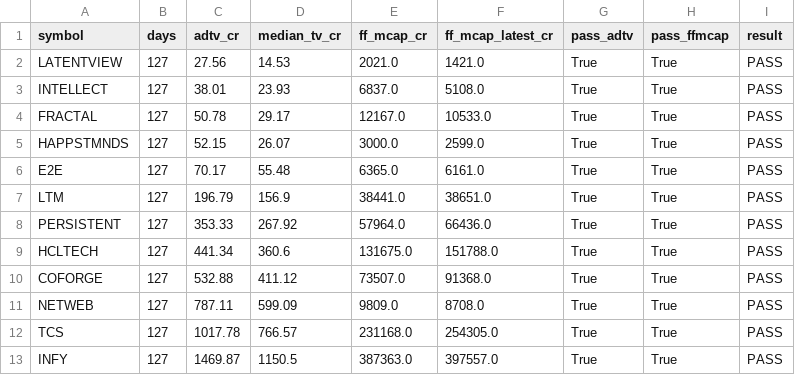
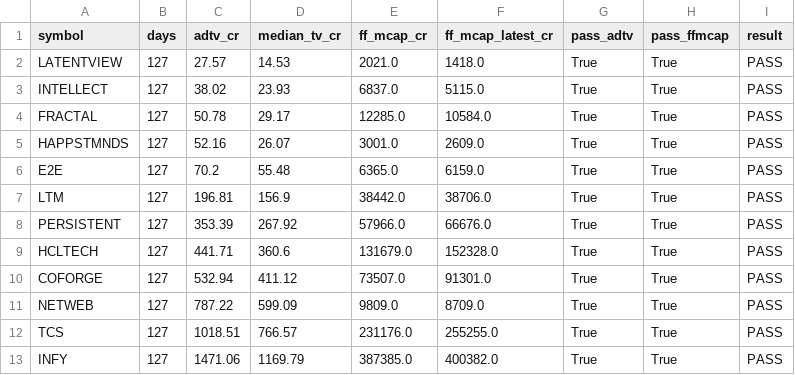
Before and after one commit to Harshapp45/india-pure-ai-index, a CSV file: data/processed/liquidity_check.csv, drawn as a sheet.

```diff
--- a/data/processed/liquidity_check.csv
+++ b/data/processed/liquidity_check.csv
@@ -1,13 +1,13 @@
 symbol,days,adtv_cr,median_tv_cr,ff_mcap_cr,ff_mcap_latest_cr,pass_adtv,pass_ffmcap,result
-LATENTVIEW,127,27.56,14.53,2021.0,1421.0,True,True,PASS
-INTELLECT,127,38.01,23.93,6837.0,5108.0,True,True,PASS
-FRACTAL,127,50.78,29.17,12167.0,10533.0,True,True,PASS
-HAPPSTMNDS,127,52.15,26.07,3000.0,2599.0,True,True,PASS
-E2E,127,70.17,55.48,6365.0,6161.0,True,True,PASS
-LTM,127,196.79,156.9,38441.0,38651.0,True,True,PASS
-PERSISTENT,127,353.33,267.92,57964.0,66436.0,True,True,PASS
-HCLTECH,127,441.34,360.6,131675.0,151788.0,True,True,PASS
-COFORGE,127,532.88,411.12,73507.0,91368.0,True,True,PASS
-NETWEB,127,787.11,599.09,9809.0,8708.0,True,True,PASS
-TCS,127,1017.78,766.57,231168.0,254305.0,True,True,PASS
-INFY,127,1469.87,1150.5,387363.0,397557.0,True,True,PASS
+LATENTVIEW,127,27.57,14.53,2021.0,1418.0,True,True,PASS
+INTELLECT,127,38.02,23.93,6837.0,5115.0,True,True,PASS
+FRACTAL,127,50.78,29.17,12285.0,10584.0,True,True,PASS
+HAPPSTMNDS,127,52.16,26.07,3001.0,2609.0,True,True,PASS
+E2E,127,70.2,55.48,6365.0,6159.0,True,True,PASS
+LTM,127,196.81,156.9,38442.0,38706.0,True,True,PASS
+PERSISTENT,127,353.39,267.92,57966.0,66676.0,True,True,PASS
+HCLTECH,127,441.71,360.6,131679.0,152328.0,True,True,PASS
+COFORGE,127,532.94,411.12,73507.0,91301.0,True,True,PASS
+NETWEB,127,787.22,599.09,9809.0,8709.0,True,True,PASS
+TCS,127,1018.51,766.57,231176.0,255255.0,True,True,PASS
+INFY,127,1471.06,1169.79,387385.0,400382.0,True,True,PASS
```
Also changed, not shown: data/processed/weights_DRAFT.csv, data/raw/prices/adj_close.csv, 1 other file.
